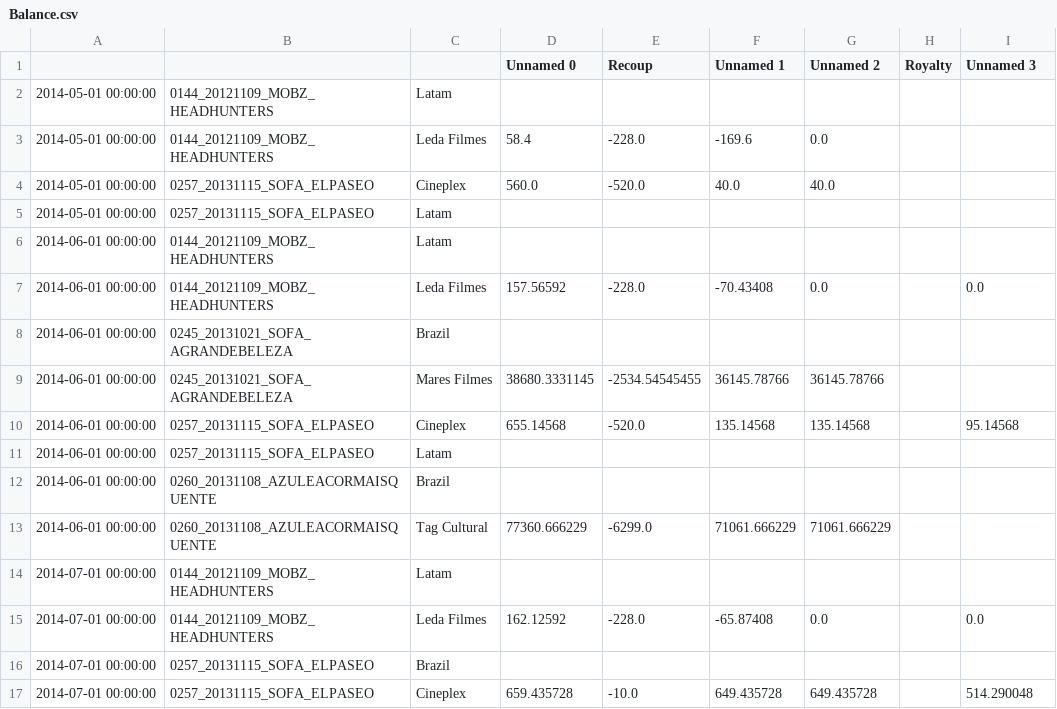
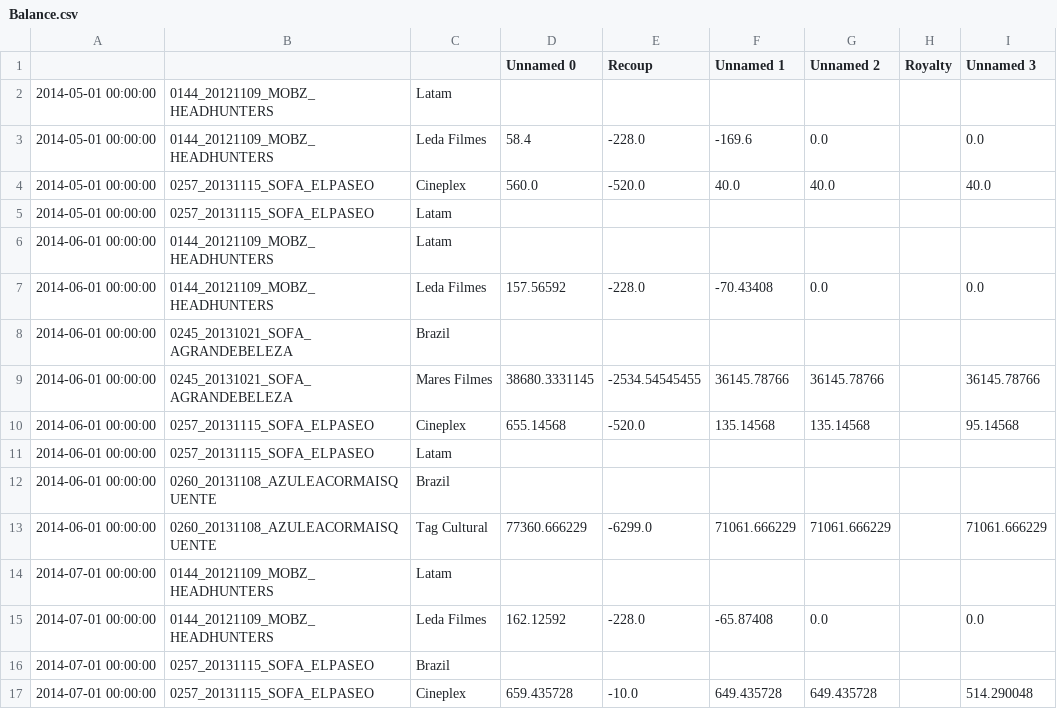
Before and after one commit to keyscores/utils, a CSV file: sofaaudit/output/Balance.csv, drawn as a sheet.

```diff
--- a/sofaaudit/output/Balance.csv
+++ b/sofaaudit/output/Balance.csv
@@ -2,4 +2,4 @@
 2014-05-01 00:00:00,0144_20121109_MOBZ_HEADHUNTERS,Latam,,,,,,
-2014-05-01 00:00:00,0144_20121109_MOBZ_HEADHUNTERS,Leda Filmes,58.4,-228.0,-169.6,0.0,,
-2014-05-01 00:00:00,0257_20131115_SOFA_ELPASEO,Cineplex,560.0,-520.0,40.0,40.0,,
+2014-05-01 00:00:00,0144_20121109_MOBZ_HEADHUNTERS,Leda Filmes,58.4,-228.0,-169.6,0.0,,0.0
+2014-05-01 00:00:00,0257_20131115_SOFA_ELPASEO,Cineplex,560.0,-520.0,40.0,40.0,,40.0
 2014-05-01 00:00:00,0257_20131115_SOFA_ELPASEO,Latam,,,,,,
@@ -8,3 +8,3 @@
 2014-06-01 00:00:00,0245_20131021_SOFA_AGRANDEBELEZA,Brazil,,,,,,
-2014-06-01 00:00:00,0245_20131021_SOFA_AGRANDEBELEZA,Mares Filmes,38680.3331145,-2534.54545455,36145.78766,36145.78766,,
+2014-06-01 00:00:00,0245_20131021_SOFA_AGRANDEBELEZA,Mares Filmes,38680.3331145,-2534.54545455,36145.78766,36145.78766,,36145.78766
 2014-06-01 00:00:00,0257_20131115_SOFA_ELPASEO,Cineplex,655.14568,-520.0,135.14568,135.14568,,95.14568
@@ -12,3 +12,3 @@
 2014-06-01 00:00:00,0260_20131108_AZULEACORMAISQUENTE,Brazil,,,,,,
-2014-06-01 00:00:00,0260_20131108_AZULEACORMAISQUENTE,Tag Cultural,77360.666229,-6299.0,71061.666229,71061.666229,,
+2014-06-01 00:00:00,0260_20131108_AZULEACORMAISQUENTE,Tag Cultural,77360.666229,-6299.0,71061.666229,71061.666229,,71061.666229
 2014-07-01 00:00:00,0144_20121109_MOBZ_HEADHUNTERS,Latam,,,,,,
```
Also changed, not shown: 1 other file.
